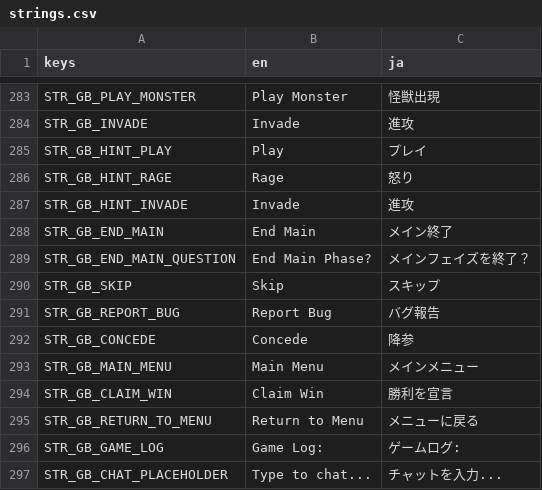
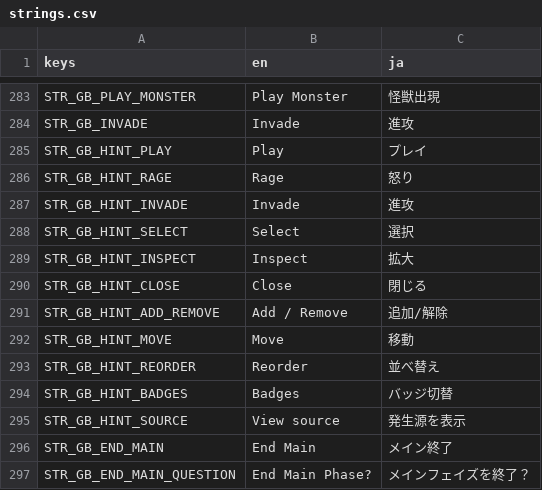
Before and after one commit to hunterdurbin/godzilla-sim, a CSV file: translations/strings.csv, drawn as a sheet; only a part is shown, gaps mark what is left out; the shorter side is filled out with more unchanged rows.

```diff
--- a/translations/strings.csv
+++ b/translations/strings.csv
@@ -327,2 +327,10 @@ STR_GB_HINT_RAGE,Rage,怒り
 STR_GB_HINT_INVADE,Invade,進攻
+STR_GB_HINT_SELECT,Select,選択
+STR_GB_HINT_INSPECT,Inspect,拡大
+STR_GB_HINT_CLOSE,Close,閉じる
+STR_GB_HINT_ADD_REMOVE,Add / Remove,追加/解除
+STR_GB_HINT_MOVE,Move,移動
+STR_GB_HINT_REORDER,Reorder,並べ替え
+STR_GB_HINT_BADGES,Badges,バッジ切替
+STR_GB_HINT_SOURCE,View source,発生源を表示
 STR_GB_END_MAIN,End Main,メイン終了
```
Also changed, not shown: 24 other files.
